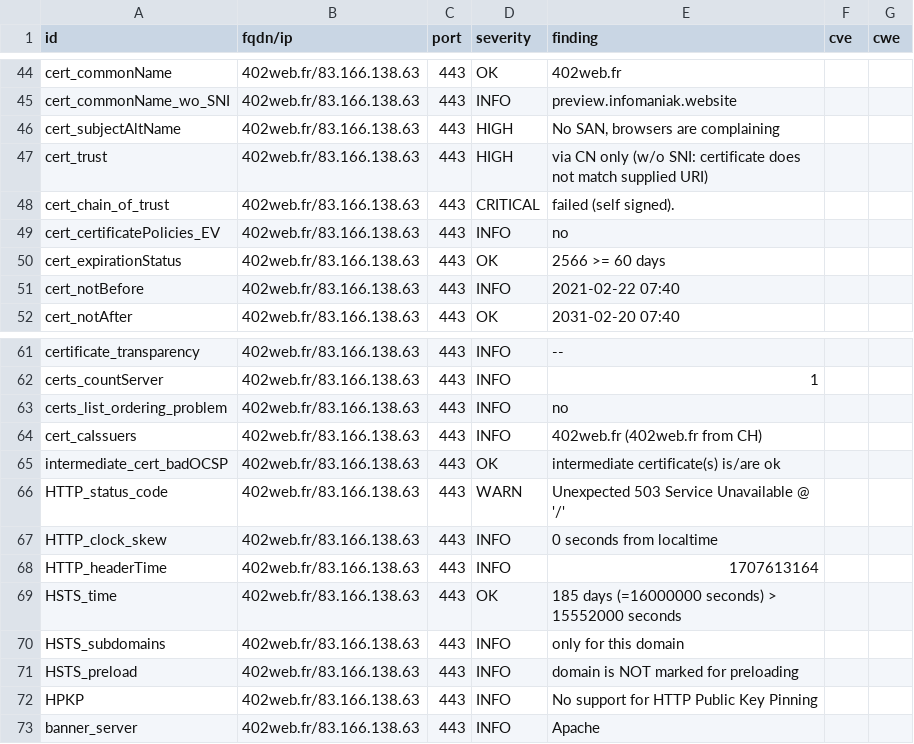
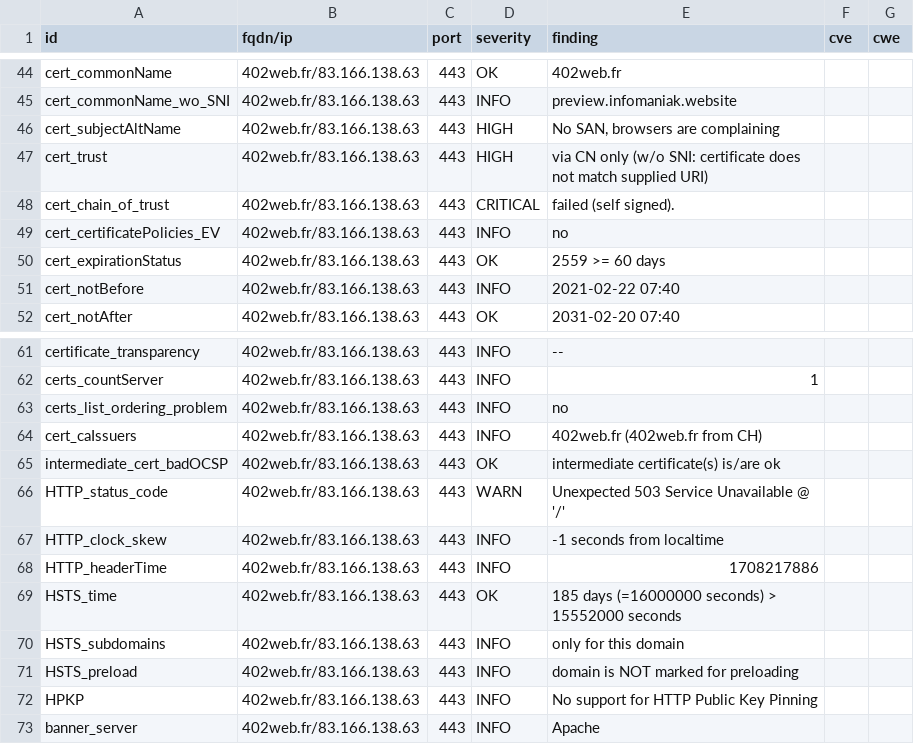
Before and after one commit to touffies/402web-dashboard, a CSV file: results/aHR0cDovLzQwMndlYi5mcg==/testssl.csv, drawn as a sheet; only a part is shown, gaps mark what is left out.

```diff
--- a/results/aHR0cDovLzQwMndlYi5mcg==/testssl.csv
+++ b/results/aHR0cDovLzQwMndlYi5mcg==/testssl.csv
@@ -49,3 +49,3 @@
 "cert_certificatePolicies_EV","402web.fr/83.166.138.63","443","INFO","no","",""
-"cert_expirationStatus","402web.fr/83.166.138.63","443","OK","2566 >= 60 days","",""
+"cert_expirationStatus","402web.fr/83.166.138.63","443","OK","2559 >= 60 days","",""
 "cert_notBefore","402web.fr/83.166.138.63","443","INFO","2021-02-22 07:40","",""
@@ -66,4 +66,4 @@
 "HTTP_status_code","402web.fr/83.166.138.63","443","WARN","Unexpected 503 Service Unavailable @ '/'","",""
-"HTTP_clock_skew","402web.fr/83.166.138.63","443","INFO","0 seconds from localtime","",""
-"HTTP_headerTime","402web.fr/83.166.138.63","443","INFO","1707613164","",""
+"HTTP_clock_skew","402web.fr/83.166.138.63","443","INFO","-1 seconds from localtime","",""
+"HTTP_headerTime","402web.fr/83.166.138.63","443","INFO","1708217886","",""
 "HSTS_time","402web.fr/83.166.138.63","443","OK","185 days (=16000000 seconds) > 15552000 seconds","",""
```
Also changed, not shown: 13 other files.
